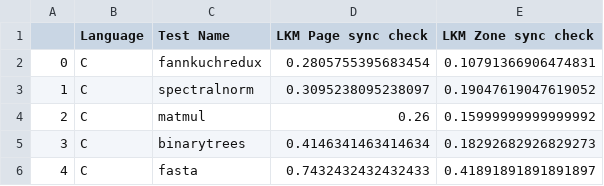
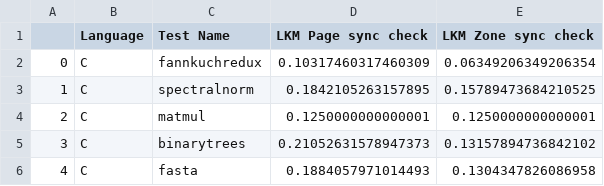
Before and after one commit to ludovico99/jit-benchmarks, a CSV file: slowdown.csv, drawn as a sheet.

Commit message:
Test with num_of_sync_checks pari a 10

```diff
--- a/slowdown.csv
+++ b/slowdown.csv
@@ -1,6 +1,6 @@
 ,Language,Test Name,LKM Page sync check,LKM Zone sync check
-0,C,fannkuchredux,0.2805755395683454,0.10791366906474831
-1,C,spectralnorm,0.3095238095238097,0.19047619047619052
-2,C,matmul,0.26,0.15999999999999992
-3,C,binarytrees,0.4146341463414634,0.18292682926829273
-4,C,fasta,0.7432432432432433,0.41891891891891897
+0,C,fannkuchredux,0.10317460317460309,0.06349206349206354
+1,C,spectralnorm,0.1842105263157895,0.15789473684210525
+2,C,matmul,0.1250000000000001,0.1250000000000001
+3,C,binarytrees,0.21052631578947373,0.13157894736842102
+4,C,fasta,0.1884057971014493,0.1304347826086958
```
Also changed, not shown: 7 other files.
